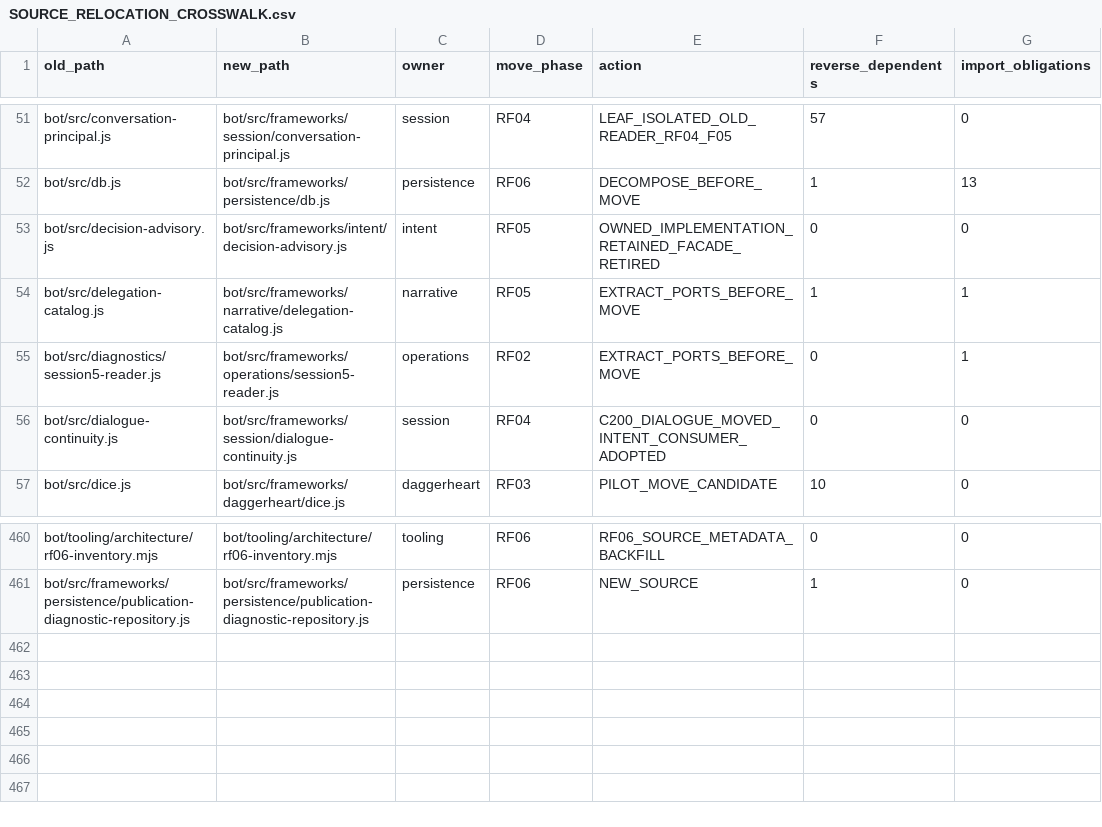
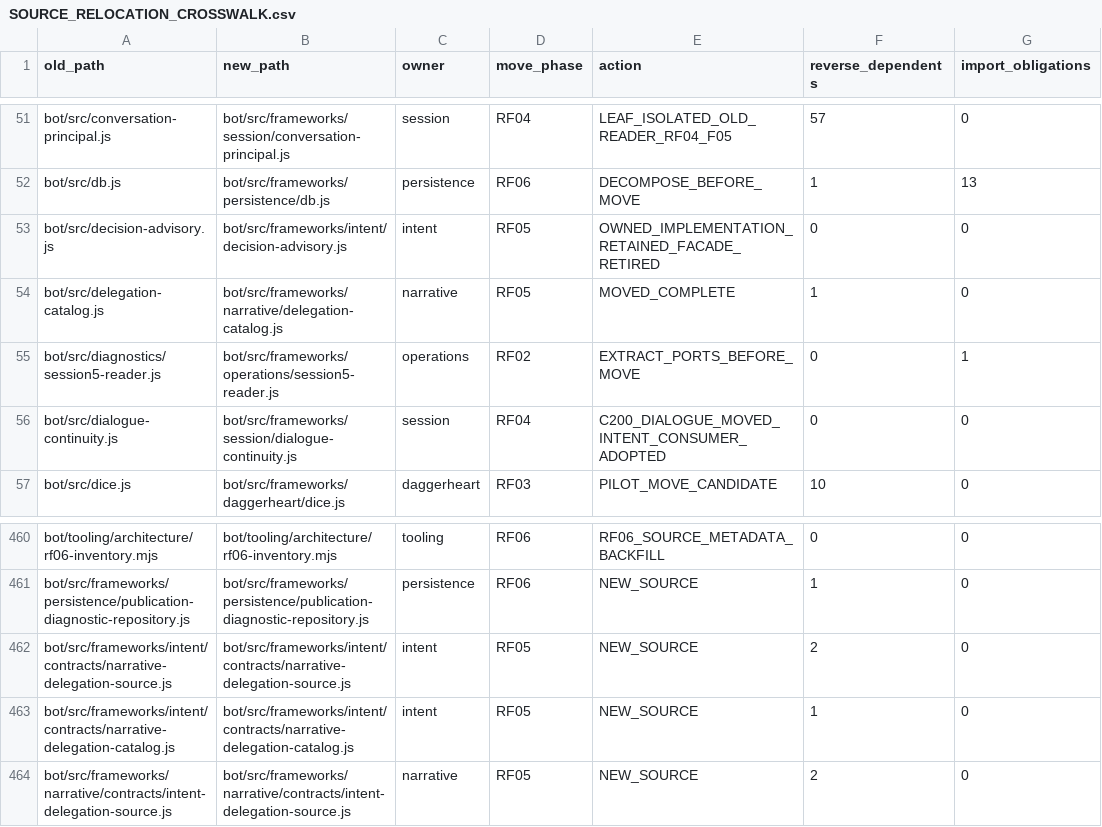
Before and after one commit to KeshireTheChaotic/Veiled_City, a CSV file: docs/Implementation_Plans/Framework_Refactor/SOURCE_RELOCATION_CROSSWALK.csv, drawn as a sheet; only a part is shown, gaps mark what is left out.

```diff
--- a/docs/Implementation_Plans/Framework_Refactor/SOURCE_RELOCATION_CROSSWALK.csv
+++ b/docs/Implementation_Plans/Framework_Refactor/SOURCE_RELOCATION_CROSSWALK.csv
@@ -53,3 +53,3 @@ old_path,new_path,owner,move_phase,action,reverse_dependents,import_obligations
 "bot/src/decision-advisory.js","bot/src/frameworks/intent/decision-advisory.js","intent","RF05","OWNED_IMPLEMENTATION_RETAINED_FACADE_RETIRED","0","0"
-"bot/src/delegation-catalog.js","bot/src/frameworks/narrative/delegation-catalog.js","narrative","RF05","EXTRACT_PORTS_BEFORE_MOVE","1","1"
+"bot/src/delegation-catalog.js","bot/src/frameworks/narrative/delegation-catalog.js","narrative","RF05","MOVED_COMPLETE","1","0"
 "bot/src/diagnostics/session5-reader.js","bot/src/frameworks/operations/session5-reader.js","operations","RF02","EXTRACT_PORTS_BEFORE_MOVE","0","1"
@@ -461 +461,4 @@ bot/tooling/architecture/rf06-inventory.mjs,bot/tooling/architecture/rf06-invent
 bot/src/frameworks/persistence/publication-diagnostic-repository.js,bot/src/frameworks/persistence/publication-diagnostic-repository.js,persistence,RF06,NEW_SOURCE,1,0
+"bot/src/frameworks/intent/contracts/narrative-delegation-source.js","bot/src/frameworks/intent/contracts/narrative-delegation-source.js","intent","RF05","NEW_SOURCE","2","0"
+"bot/src/frameworks/intent/contracts/narrative-delegation-catalog.js","bot/src/frameworks/intent/contracts/narrative-delegation-catalog.js","intent","RF05","NEW_SOURCE","1","0"
+"bot/src/frameworks/narrative/contracts/intent-delegation-source.js","bot/src/frameworks/narrative/contracts/intent-delegation-source.js","narrative","RF05","NEW_SOURCE","2","0"
```
Also changed, not shown: docs/Implementation_Plans/Framework_Refactor/FRAMEWORK_OWNERSHIP.csv, 10 other files.
